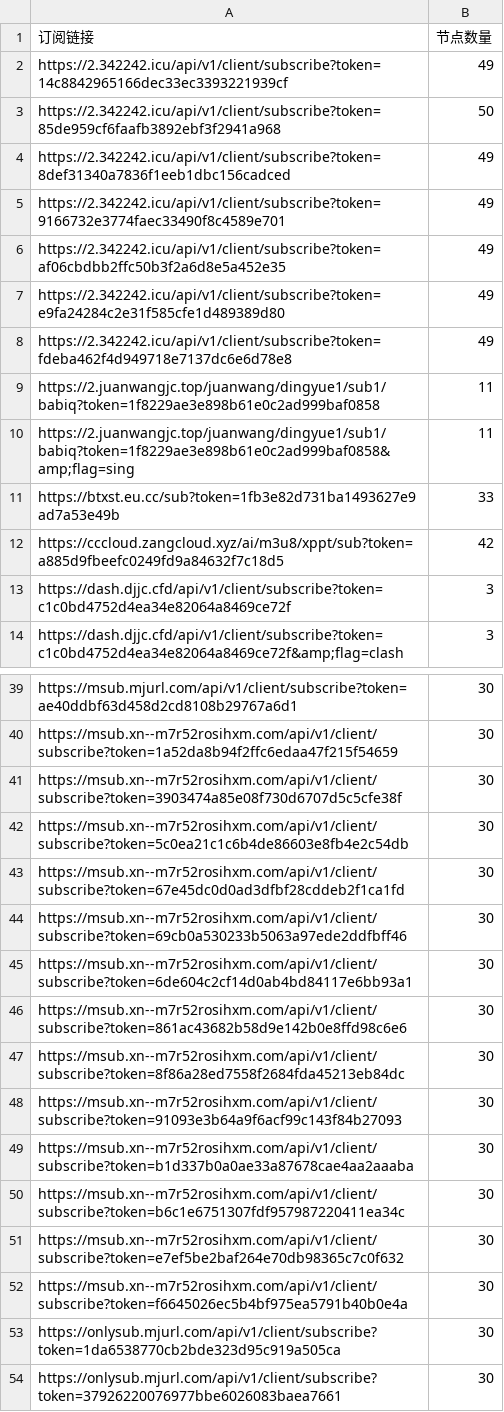
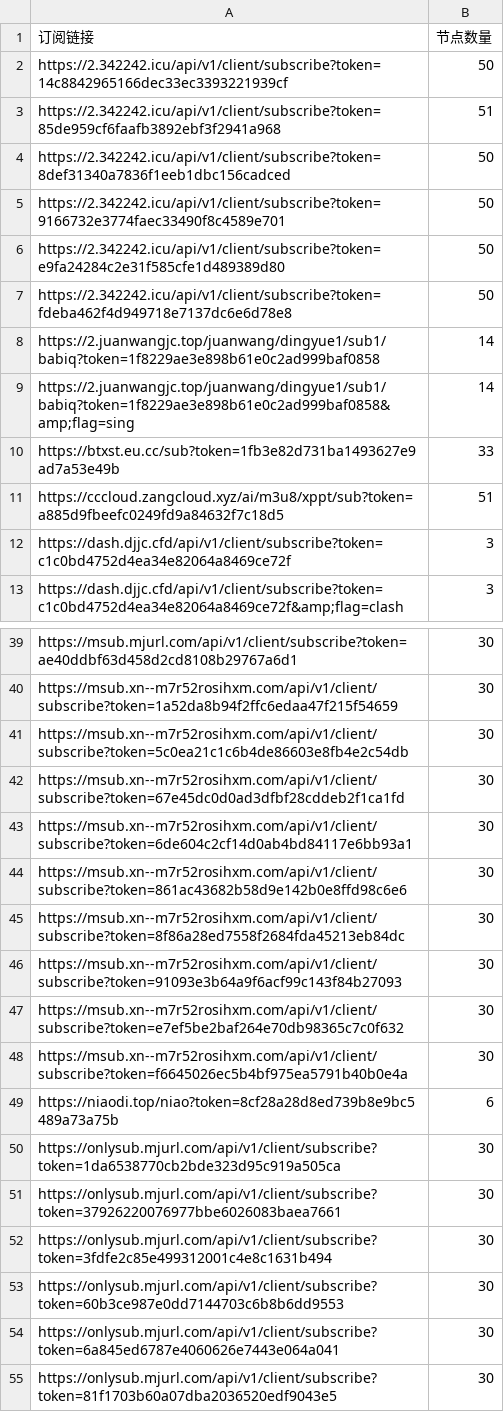
Before and after one commit to pdd520/NodeParser, a CSV file: sub_parser.csv, drawn as a sheet; only a part is shown, gaps mark what is left out; the shorter side is filled out with more unchanged rows; the diff covers the shown part only.

```diff
--- a/sub_parser.csv
+++ b/sub_parser.csv
@@ -1,13 +1,12 @@
 订阅链接,节点数量
-https://2.342242.icu/api/v1/client/subscribe?token=14c8842965166dec33ec3393221939cf,49
-https://2.342242.icu/api/v1/client/subscribe?token=85de959cf6faafb3892ebf3f2941a968,50
-https://2.342242.icu/api/v1/client/subscribe?token=8def31340a7836f1eeb1dbc156cadced,49
-https://2.342242.icu/api/v1/client/subscribe?token=9166732e3774faec33490f8c4589e701,49
-https://2.342242.icu/api/v1/client/subscribe?token=af06cbdbb2ffc50b3f2a6d8e5a452e35,49
-https://2.342242.icu/api/v1/client/subscribe?token=e9fa24284c2e31f585cfe1d489389d80,49
-https://2.342242.icu/api/v1/client/subscribe?token=fdeba462f4d949718e7137dc6e6d78e8,49
-https://2.juanwangjc.top/juanwang/dingyue1/sub1/babiq?token=1f8229ae3e898b61e0c2ad999baf0858,11
-https://2.juanwangjc.top/juanwang/dingyue1/sub1/babiq?token=1f8229ae3e898b61e0c2ad999baf0858&amp;flag=sing,11
+https://2.342242.icu/api/v1/client/subscribe?token=14c8842965166dec33ec3393221939cf,50
+https://2.342242.icu/api/v1/client/subscribe?token=85de959cf6faafb3892ebf3f2941a968,51
+https://2.342242.icu/api/v1/client/subscribe?token=8def31340a7836f1eeb1dbc156cadced,50
+https://2.342242.icu/api/v1/client/subscribe?token=9166732e3774faec33490f8c4589e701,50
+https://2.342242.icu/api/v1/client/subscribe?token=e9fa24284c2e31f585cfe1d489389d80,50
+https://2.342242.icu/api/v1/client/subscribe?token=fdeba462f4d949718e7137dc6e6d78e8,50
+https://2.juanwangjc.top/juanwang/dingyue1/sub1/babiq?token=1f8229ae3e898b61e0c2ad999baf0858,14
+https://2.juanwangjc.top/juanwang/dingyue1/sub1/babiq?token=1f8229ae3e898b61e0c2ad999baf0858&amp;flag=sing,14
 https://btxst.eu.cc/sub?token=1fb3e82d731ba1493627e9ad7a53e49b,33
-https://cccloud.zangcloud.xyz/ai/m3u8/xppt/sub?token=a885d9fbeefc0249fd9a84632f7c18d5,42
+https://cccloud.zangcloud.xyz/ai/m3u8/xppt/sub?token=a885d9fbeefc0249fd9a84632f7c18d5,51
 https://dash.djjc.cfd/api/v1/client/subscribe?token=c1c0bd4752d4ea34e82064a8469ce72f,3
@@ -40,6 +40,4 @@ https://msub.mjurl.com/api/v1/client/subscribe?token=ae40ddbf63d458d2cd8108b2976
 https://msub.xn--m7r52rosihxm.com/api/v1/client/subscribe?token=1a52da8b94f2ffc6edaa47f215f54659,30
-https://msub.xn--m7r52rosihxm.com/api/v1/client/subscribe?token=3903474a85e08f730d6707d5c5cfe38f,30
 https://msub.xn--m7r52rosihxm.com/api/v1/client/subscribe?token=5c0ea21c1c6b4de86603e8fb4e2c54db,30
 https://msub.xn--m7r52rosihxm.com/api/v1/client/subscribe?token=67e45dc0d0ad3dfbf28cddeb2f1ca1fd,30
-https://msub.xn--m7r52rosihxm.com/api/v1/client/subscribe?token=69cb0a530233b5063a97ede2ddfbff46,30
 https://msub.xn--m7r52rosihxm.com/api/v1/client/subscribe?token=6de604c2cf14d0ab4bd84117e6bb93a1,30
@@ -48,6 +46,5 @@ https://msub.xn--m7r52rosihxm.com/api/v1/client/subscribe?token=8f86a28ed7558f26
 https://msub.xn--m7r52rosihxm.com/api/v1/client/subscribe?token=91093e3b64a9f6acf99c143f84b27093,30
-https://msub.xn--m7r52rosihxm.com/api/v1/client/subscribe?token=b1d337b0a0ae33a87678cae4aa2aaaba,30
-https://msub.xn--m7r52rosihxm.com/api/v1/client/subscribe?token=b6c1e6751307fdf957987220411ea34c,30
 https://msub.xn--m7r52rosihxm.com/api/v1/client/subscribe?token=e7ef5be2baf264e70db98365c7c0f632,30
 https://msub.xn--m7r52rosihxm.com/api/v1/client/subscribe?token=f6645026ec5b4bf975ea5791b40b0e4a,30
+https://niaodi.top/niao?token=8cf28a28d8ed739b8e9bc5489a73a75b,6
 https://onlysub.mjurl.com/api/v1/client/subscribe?token=1da6538770cb2bde323d95c919a505ca,30
```
Also changed, not shown: 1 added row, 1 removed row and 1 edited cell elsewhere in this file, 3 other files.
